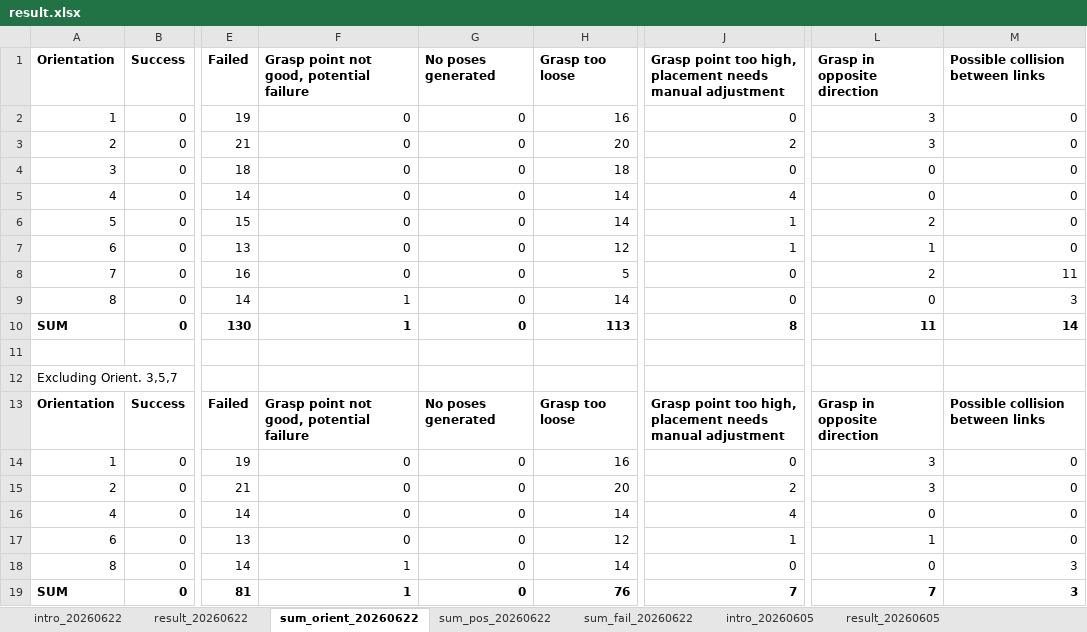
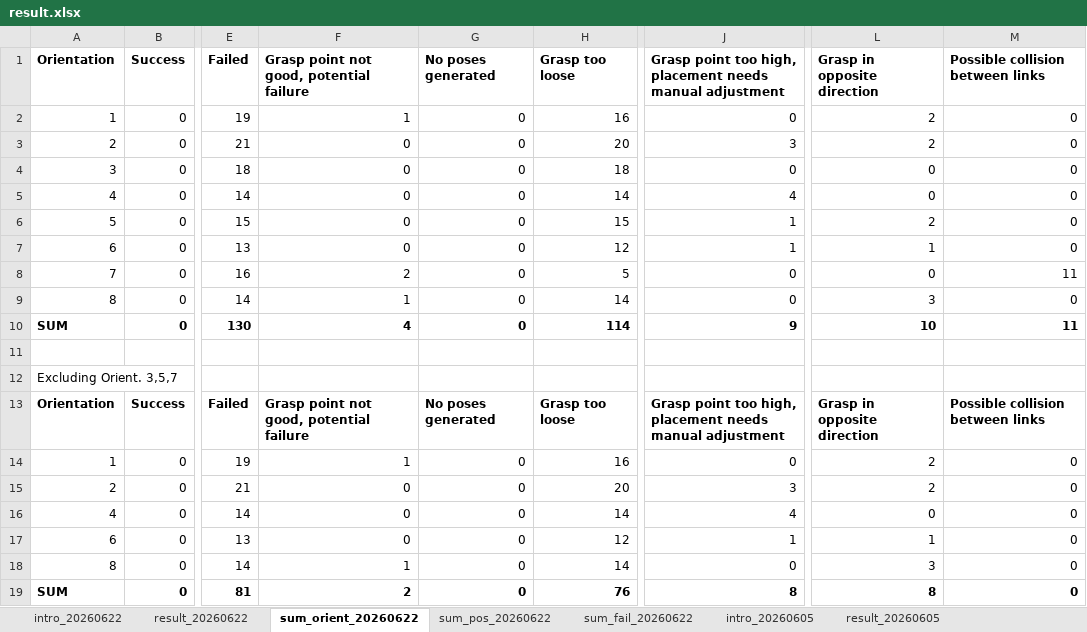
Before and after one commit to SFB-Circular-Factory-WG-C/Yimin_Dochub, an Excel workbook: Resources/experiments/result.xlsx, sheet sum_orient_20260622, drawn as a sheet; only a part is shown, gaps mark what is left out; values as stored, in another font and other column widths than the file's, no borders; conditional formats not drawn; the diff names each change by its address in the sheet, - before the commit and + after, or states it on an @@ line.

```diff
--- a/Resources/experiments/result.xlsx (sheet sum_orient_20260622)
+++ b/Resources/experiments/result.xlsx (sheet sum_orient_20260622)
-F2: 0
+F2: 1
-L2:L3 (Grasp in opposite direction): 3
+L2:L3 (Grasp in opposite direction): 2
-J3: 2
+J3: 3
-H6 (Grasp too loose): 14
+H6 (Grasp too loose): 15
-F8: 0
+F8: 2
-L8 (Grasp in opposite direction): 2
+L8 (Grasp in opposite direction): 0
-L9 (Grasp in opposite direction): 0
+L9 (Grasp in opposite direction): 3
-M9 (Possible collision between links): 3
+M9 (Possible collision between links): 0
-F10: 1
+F10: 4
-H10 (Grasp too loose): 113
+H10 (Grasp too loose): 114
-J10: 8
+J10: 9
-L10 (Grasp in opposite direction): 11
+L10 (Grasp in opposite direction): 10
-M10 (Possible collision between links): 14
+M10 (Possible collision between links): 11
-F14: 0
+F14: 1
-L14:L15 (Grasp in opposite direction): 3
+L14:L15 (Grasp in opposite direction): 2
-J15: 2
+J15: 3
-L18 (Grasp in opposite direction): 0
+L18 (Grasp in opposite direction): 3
-M18:M19 (Possible collision between links): 3
+M18:M19 (Possible collision between links): 0
-F19: 1
+F19: 2
-J19: 7
+J19: 8
-L19 (Grasp in opposite direction): 7
+L19 (Grasp in opposite direction): 8
```
Also changed, not shown: sheet result_20260605, sheet sum_fail_20260622, sheet sum_pos_20260622, sheet result_20260622, other sheet tabs, formulas that keep their value, 1 other file.
